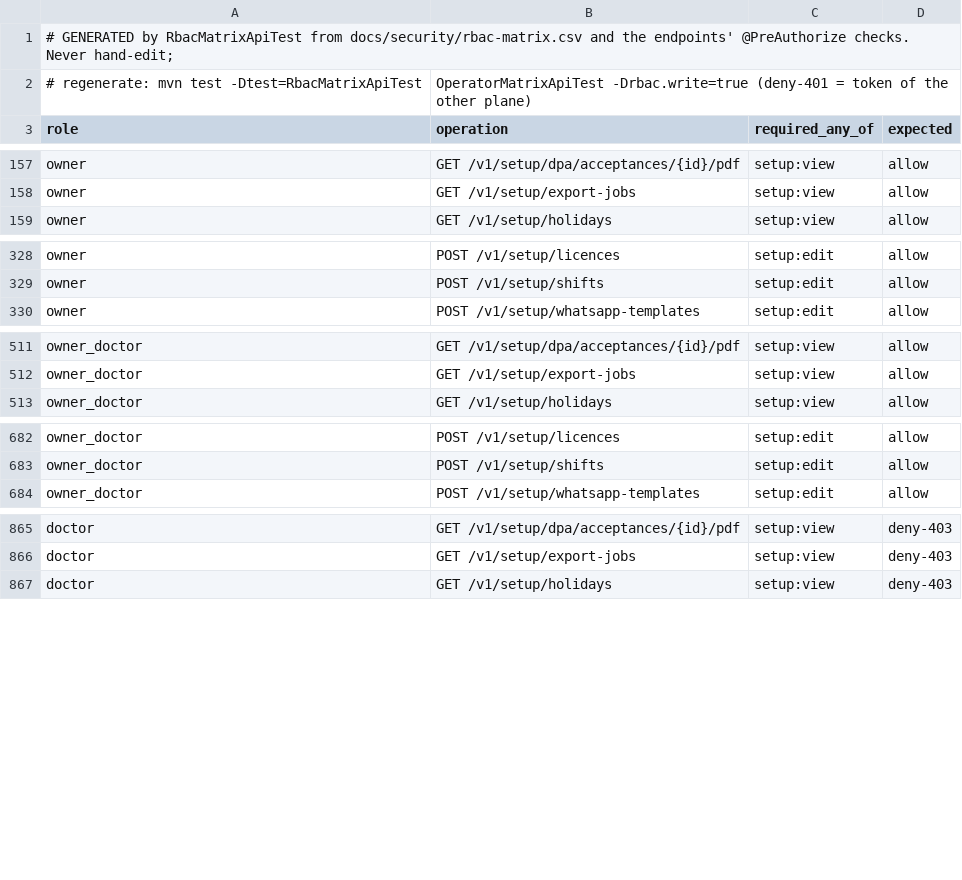
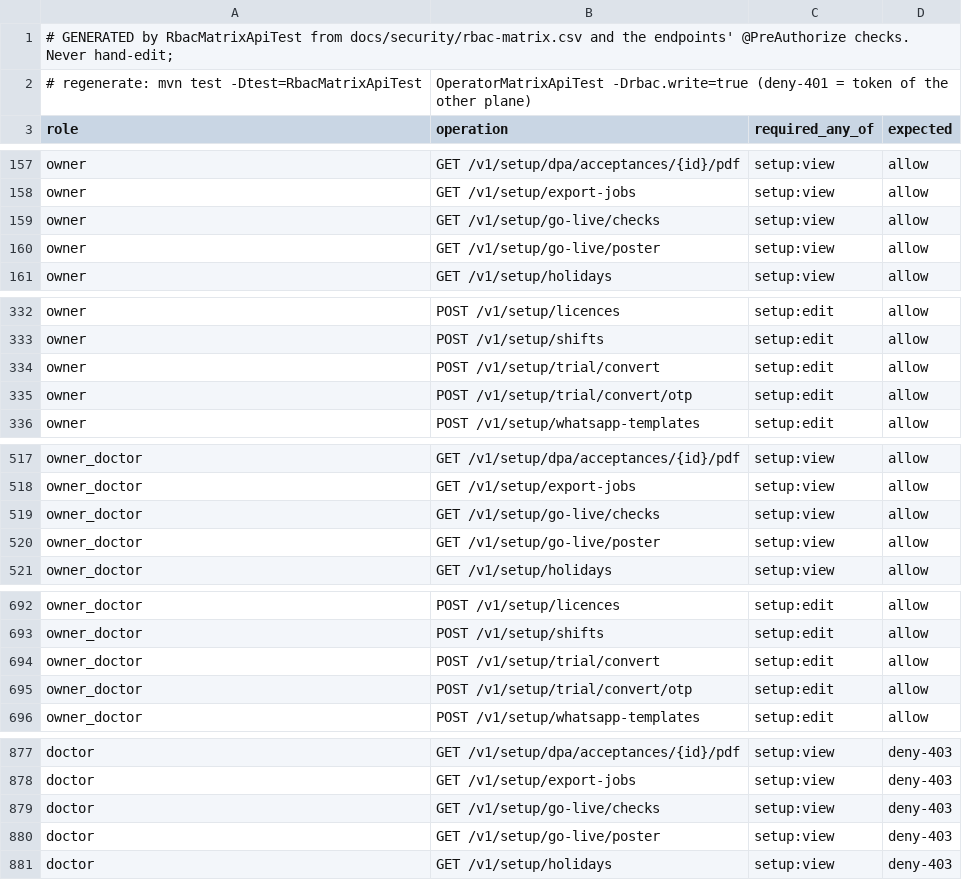
Before and after one commit to silpachandran08-web/Nabd, a CSV file: docs/security/rbac-generated-clinic.csv, drawn as a sheet; only a part is shown, gaps mark what is left out; the diff covers the shown part only; the diff names each change by its address in the sheet, - before the commit and + after, or states it on an @@ line.

```diff
--- a/docs/security/rbac-generated-clinic.csv
+++ b/docs/security/rbac-generated-clinic.csv
+row 159: owner | GET /v1/setup/go-live/checks | setup:view | allow
+row 160: owner | GET /v1/setup/go-live/poster | setup:view | allow
+row 334: owner | POST /v1/setup/trial/convert | setup:edit | allow
+row 335: owner | POST /v1/setup/trial/convert/otp | setup:edit | allow
+row 519: owner_doctor | GET /v1/setup/go-live/checks | setup:view | allow
+row 520: owner_doctor | GET /v1/setup/go-live/poster | setup:view | allow
+row 694: owner_doctor | POST /v1/setup/trial/convert | setup:edit | allow
+row 695: owner_doctor | POST /v1/setup/trial/convert/otp | setup:edit | allow
+row 879: doctor | GET /v1/setup/go-live/checks | setup:view | deny-403
+row 880: doctor | GET /v1/setup/go-live/poster | setup:view | deny-403
```
Also changed, not shown: 26 added rows elsewhere in this file, docs/security/rbac-generated-operator.csv, 6 other files.
